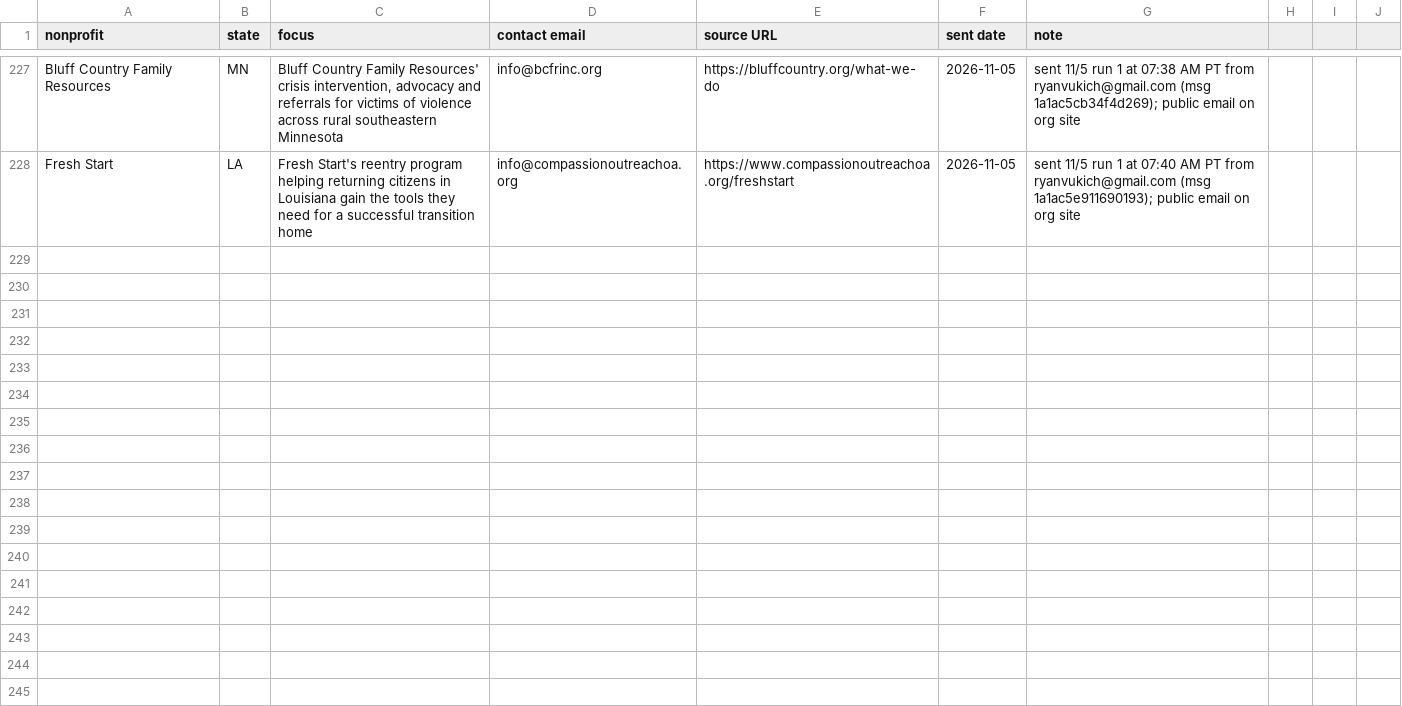
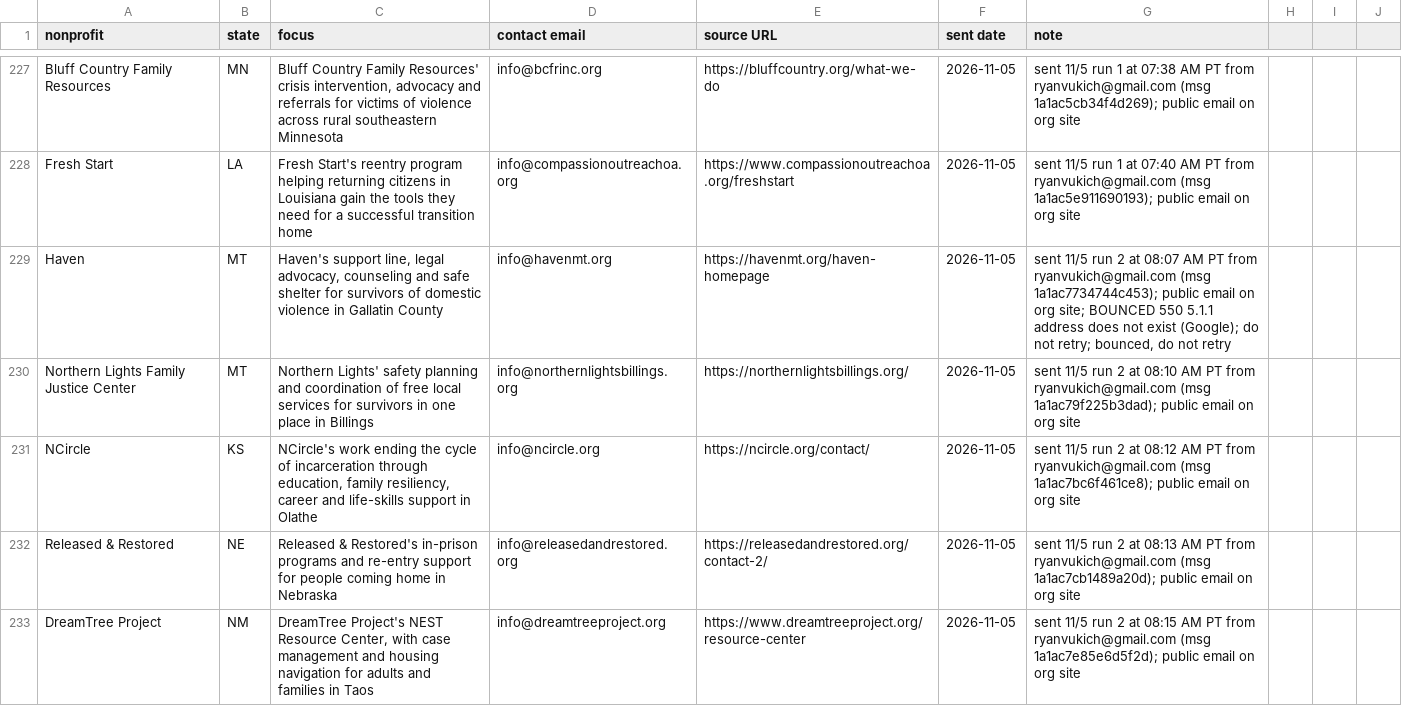
Before and after one commit to ryanultralife/clientplus, a CSV file: campaign/nonprofit-outreach.csv, drawn as a sheet; only a part is shown, gaps mark what is left out; the diff covers the shown part only; the diff names each change by its address in the sheet, - before the commit and + after, or states it on an @@ line.

Commit message:
Log 11/5 outreach run 2: 15 sent 8:07-8:22 AM PT (10 nonprofits, 5 foundations, all newly researched); 2 bounces (Haven MT info@havenmt.org, The Steppingstone Foundation info@steppingstone.homes, both 550 5.1.1, do not retry); day total 40 sent, 3 bounces, run stopped at the 3-bounce limit

```diff
--- a/campaign/nonprofit-outreach.csv
+++ b/campaign/nonprofit-outreach.csv
+row 229: Haven | MT | Haven's support line, legal advocacy, counseling and safe shelter for survivors of domestic violence in Gallatin County | info@havenmt.org | https://havenmt.org/haven-homepage | 2026-11-05 | sent 11/5 run 2 at 08:07 AM PT from ryanvukich@gmail.com (msg 1a1ac7734744c453); public email on org site; BOUNCED 550 5.1.1 address does not exist (Google); do not retry; bounced, do not retry
+row 230: Northern Lights Family Justice Center | MT | Northern Lights' safety planning and coordination of free local services for survivors in one place in Billings | info@northernlightsbillings.org | https://northernlightsbillings.org/ | 2026-11-05 | sent 11/5 run 2 at 08:10 AM PT from ryanvukich@gmail.com (msg 1a1ac79f225b3dad); public email on org site
+row 231: NCircle | KS | NCircle's work ending the cycle of incarceration through education, family resiliency, career and life-skills support in Olathe | info@ncircle.org | https://ncircle.org/contact/ | 2026-11-05 | sent 11/5 run 2 at 08:12 AM PT from ryanvukich@gmail.com (msg 1a1ac7bc6f461ce8); public email on org site
+row 232: Released & Restored | NE | Released & Restored's in-prison programs and re-entry support for people coming home in Nebraska | info@releasedandrestored.org | https://releasedandrestored.org/contact-2/ | 2026-11-05 | sent 11/5 run 2 at 08:13 AM PT from ryanvukich@gmail.com (msg 1a1ac7cb1489a20d); public email on org site
+row 233: DreamTree Project | NM | DreamTree Project's NEST Resource Center, with case management and housing navigation for adults and families in Taos | info@dreamtreeproject.org | https://www.dreamtreeproject.org/resource-center | 2026-11-05 | sent 11/5 run 2 at 08:15 AM PT from ryanvukich@gmail.com (msg 1a1ac7e85e6d5f2d); public email on org site
```
Also changed, not shown: 5 added rows elsewhere in this file, campaign/foundation-outreach-week1.csv.
